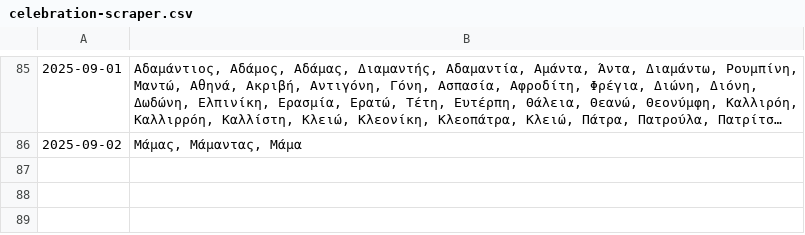
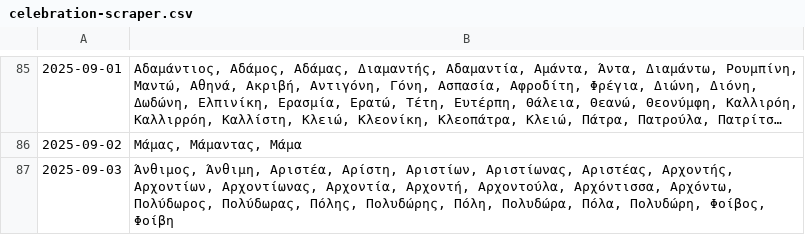
Before and after one commit to anargis/celebration-scraper, a CSV file: celebration-scraper.csv, drawn as a sheet; only a part is shown, gaps mark what is left out; long unchanged cells end in ….

```diff
--- a/celebration-scraper.csv
+++ b/celebration-scraper.csv
@@ -86 +86,2 @@
 2025-09-02,"Μάμας, Μάμαντας, Μάμα"
+2025-09-03,"Άνθιμος, Άνθιμη, Αριστέα, Αρίστη, Αριστίων, Αριστίωνας, Αριστέας, Αρχοντής, Αρχοντίων, Αρχοντίωνας, Αρχοντία, Αρχοντή, Αρχοντούλα, Αρχόντισσα, Αρχόντω, Πολύδωρος, Πολύδωρας, Πόλης, Πολυδώρης, Πόλη, Πολυδώρα, Πόλα, Πολυδώρη, Φοίβος, Φοίβη"
```
